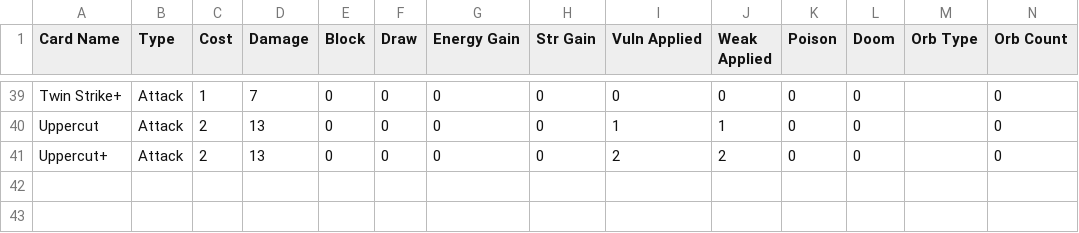
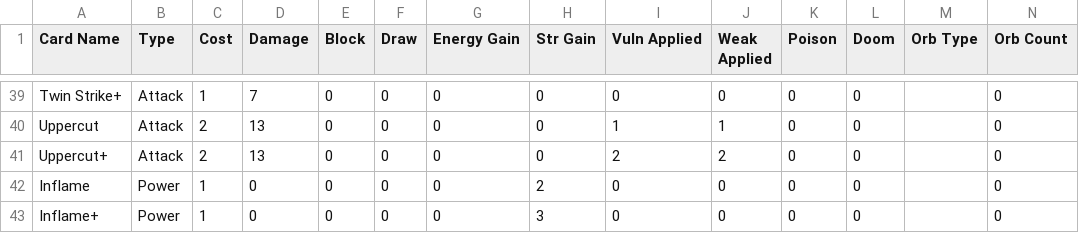
Before and after one commit to drasmusson/sts2-sim, a CSV file: cards.csv, drawn as a sheet; only a part is shown, gaps mark what is left out; rows hold the shown columns only; the diff names each change by its address in the sheet, - before the commit and + after, or states it on an @@ line.

```diff
--- a/cards.csv
+++ b/cards.csv
+row 42: Inflame | Power | 1 | 0 | 0 | 0 | 0 | 2 | 0 | 0 | 0 | 0 |  | 0
+row 43: Inflame+ | Power | 1 | 0 | 0 | 0 | 0 | 3 | 0 | 0 | 0 | 0 |  | 0
```
Also changed, not shown: 1 other file.
